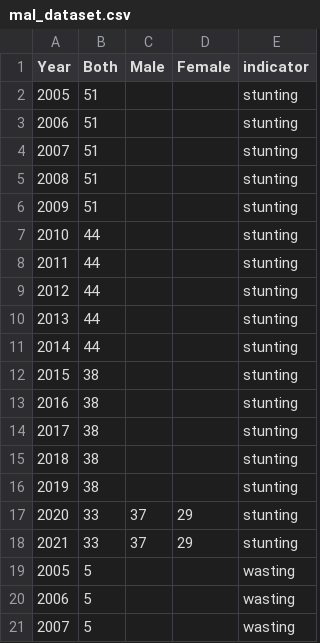
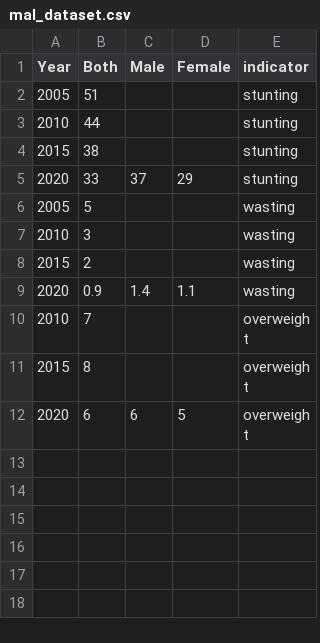
Before and after one commit to celhakiza/Unicef_dashboard, a CSV file: EICV dash/mal_dataset.csv, drawn as a sheet; only a part is shown; the shorter side is filled out with more unchanged rows; the diff covers the shown part only; the diff names each change by its address in the sheet, - before the commit and + after, or states it on an @@ line.

```diff
--- a/EICV dash/mal_dataset.csv
+++ b/EICV dash/mal_dataset.csv
-row 3: 2006 | 51 |  |  | stunting
-row 4: 2007 | 51 |  |  | stunting
-row 5: 2008 | 51 |  |  | stunting
-row 6: 2009 | 51 |  |  | stunting
-row 8: 2011 | 44 |  |  | stunting
-row 9: 2012 | 44 |  |  | stunting
-row 10: 2013 | 44 |  |  | stunting
-row 11: 2014 | 44 |  |  | stunting
-row 13: 2016 | 38 |  |  | stunting
-row 14: 2017 | 38 |  |  | stunting
-row 15: 2018 | 38 |  |  | stunting
-row 16: 2019 | 38 |  |  | stunting
-row 18: 2021 | 33 | 37 | 29 | stunting
-row 20: 2006 | 5 |  |  | wasting
-row 21: 2007 | 5 |  |  | wasting
```
Also changed, not shown: 20 removed rows elsewhere in this file, EICV dash/attended_skilled_province_melt.csv, EICV dash/df_schools_infr.csv, 14 other files.
